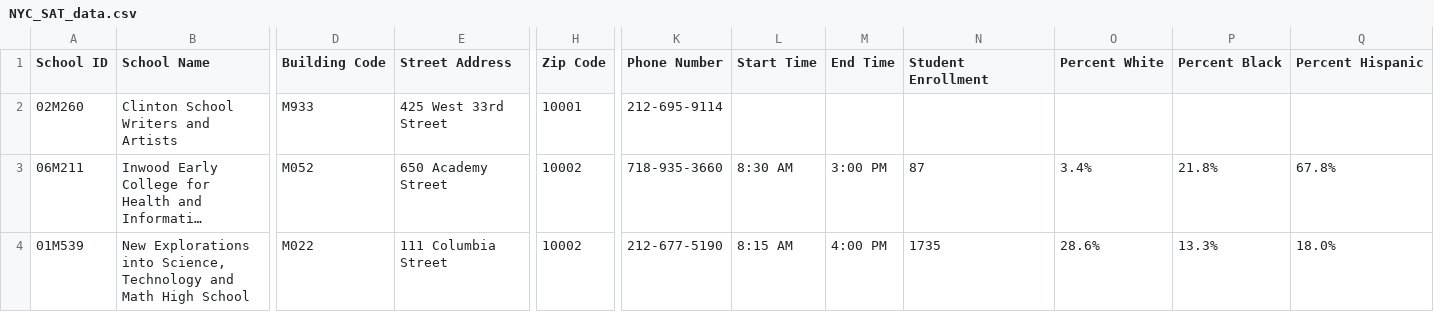
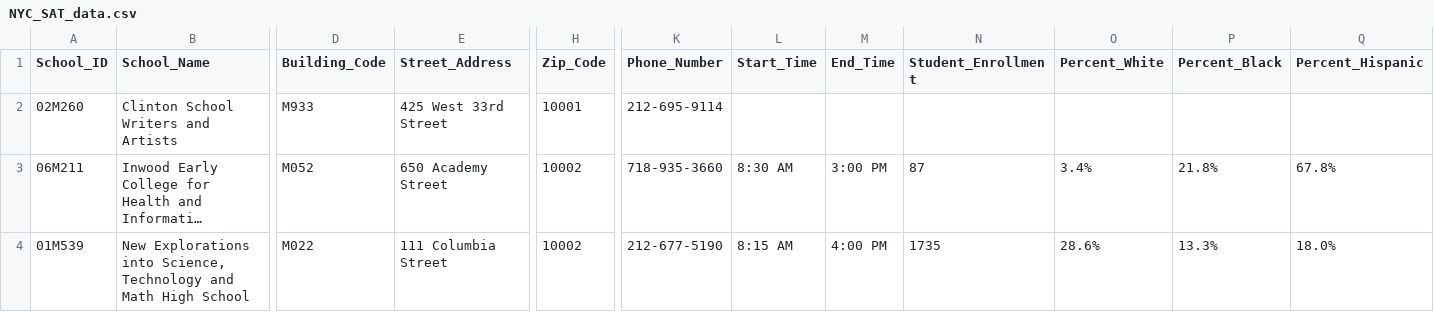
Before and after one commit to quinix45/Fabio-Setti, a CSV file: static/data/NYC_SAT_data.csv, drawn as a sheet; only a part is shown, gaps mark what is left out; long unchanged cells end in …; the diff covers the shown part only; the diff names each change by its address in the sheet, - before the commit and + after, or states it on an @@ line.

Commit message:
Updated column names (why do people put spaces in column names?? sadge)

```diff
--- a/static/data/NYC_SAT_data.csv
+++ b/static/data/NYC_SAT_data.csv
-A1: School ID
+A1: School_ID
-B1: School Name
+B1: School_Name
-D1: Building Code
+D1: Building_Code
-E1: Street Address
+E1: Street_Address
-H1: Zip Code
+H1: Zip_Code
-K1: Phone Number
+K1: Phone_Number
-L1: Start Time
+L1: Start_Time
-M1: End Time
+M1: End_Time
-N1: Student Enrollment
+N1: Student_Enrollment
-O1: Percent White
+O1: Percent_White
-P1: Percent Black
+P1: Percent_Black
-Q1: Percent Hispanic
+Q1: Percent_Hispanic
```
Also changed, not shown: 5 edited cells elsewhere in this file, 1 other file.
